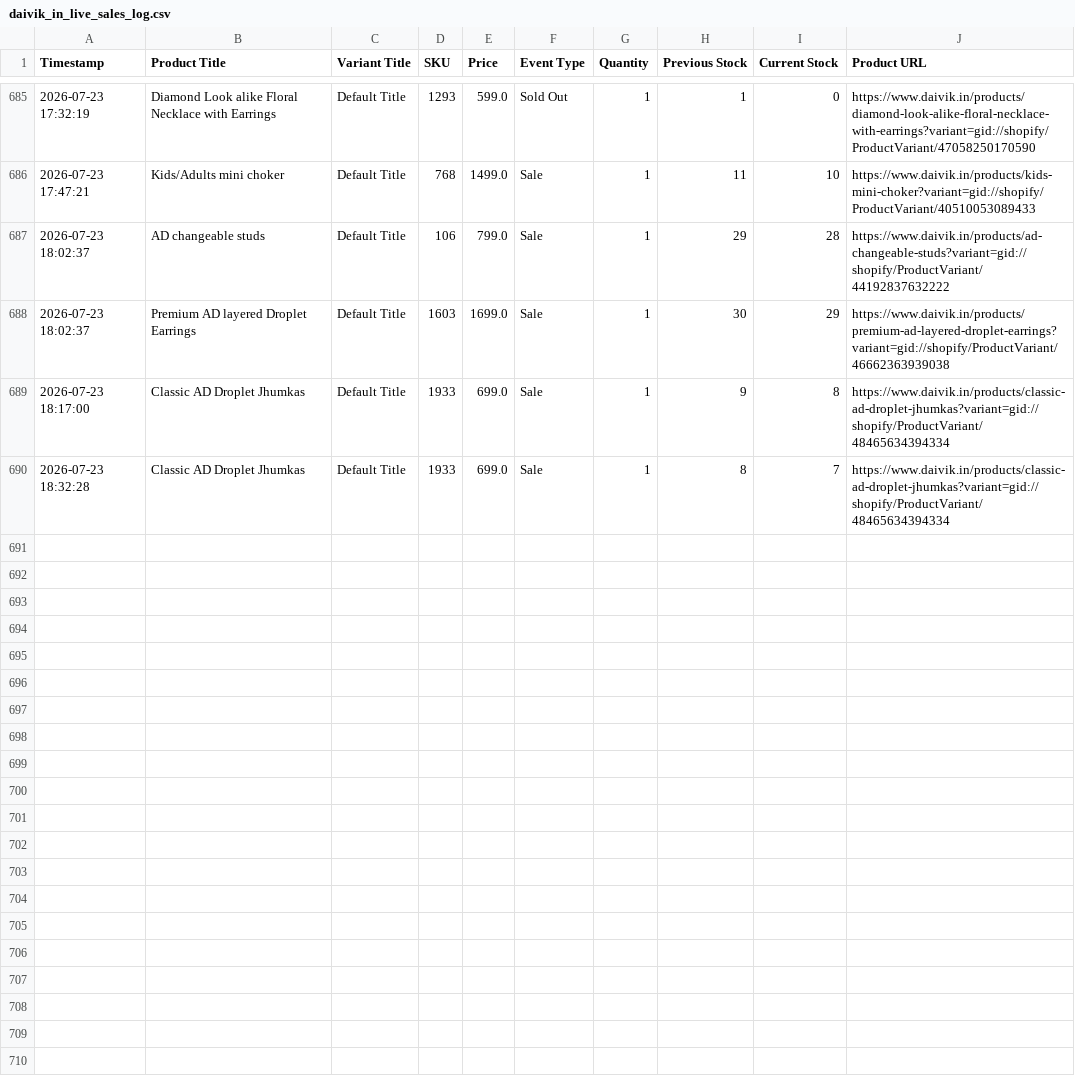
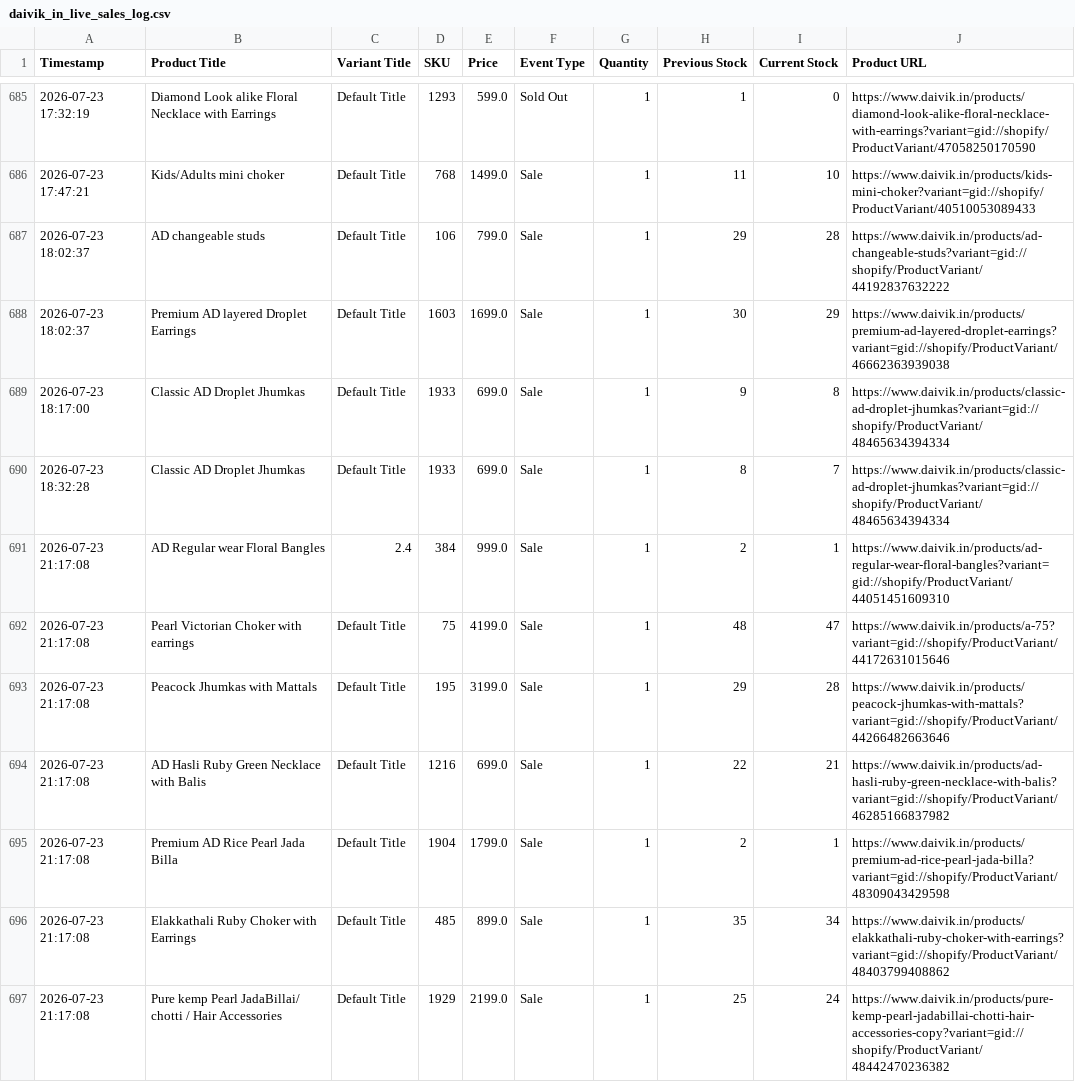
Before and after one commit to ictmentorshipdrive3-boop/Telegram-shopify-inventory-tracker-, a CSV file: daivik_in_live_sales_log.csv, drawn as a sheet; only a part is shown, gaps mark what is left out; the diff names each change by its address in the sheet, - before the commit and + after, or states it on an @@ line.

```diff
--- a/daivik_in_live_sales_log.csv
+++ b/daivik_in_live_sales_log.csv
+row 691: 2026-07-23 21:17:08 | AD Regular wear Floral Bangles | 2.4 | 384 | 999.0 | Sale | 1 | 2 | 1 | https://www.daivik.in/products/ad-regular-wear-floral-bangles?variant=gid://shopify/ProductVariant/44051451609310
+row 692: 2026-07-23 21:17:08 | Pearl Victorian Choker with earrings | Default Title | 75 | 4199.0 | Sale | 1 | 48 | 47 | https://www.daivik.in/products/a-75?variant=gid://shopify/ProductVariant/44172631015646
+row 693: 2026-07-23 21:17:08 | Peacock Jhumkas with Mattals | Default Title | 195 | 3199.0 | Sale | 1 | 29 | 28 | https://www.daivik.in/products/peacock-jhumkas-with-mattals?variant=gid://shopify/ProductVariant/44266482663646
+row 694: 2026-07-23 21:17:08 | AD Hasli Ruby Green Necklace with Balis | Default Title | 1216 | 699.0 | Sale | 1 | 22 | 21 | https://www.daivik.in/products/ad-hasli-ruby-green-necklace-with-balis?variant=gid://shopify/ProductVariant/46285166837982
+row 695: 2026-07-23 21:17:08 | Premium AD Rice Pearl Jada Billa | Default Title | 1904 | 1799.0 | Sale | 1 | 2 | 1 | https://www.daivik.in/products/premium-ad-rice-pearl-jada-billa?variant=gid://shopify/ProductVariant/48309043429598
+row 696: 2026-07-23 21:17:08 | Elakkathali Ruby Choker with Earrings | Default Title | 485 | 899.0 | Sale | 1 | 35 | 34 | https://www.daivik.in/products/elakkathali-ruby-choker-with-earrings?variant=gid://shopify/ProductVariant/48403799408862
+row 697: 2026-07-23 21:17:08 | Pure kemp Pearl JadaBillai/ chotti / Hair Accessories | Default Title | 1929 | 2199.0 | Sale | 1 | 25 | 24 | https://www.daivik.in/products/pure-kemp-pearl-jadabillai-chotti-hair-accessories-copy?variant=gid://shopify/ProductVariant/48442470236382
```
Also changed, not shown: 1 other file.
